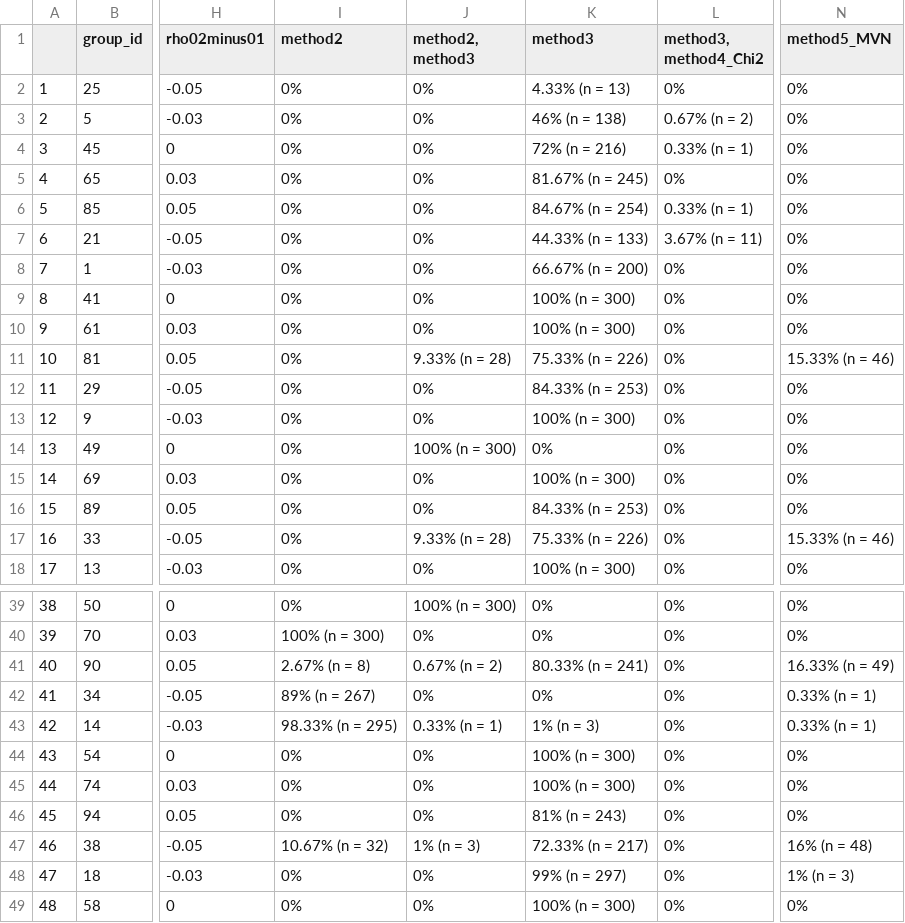
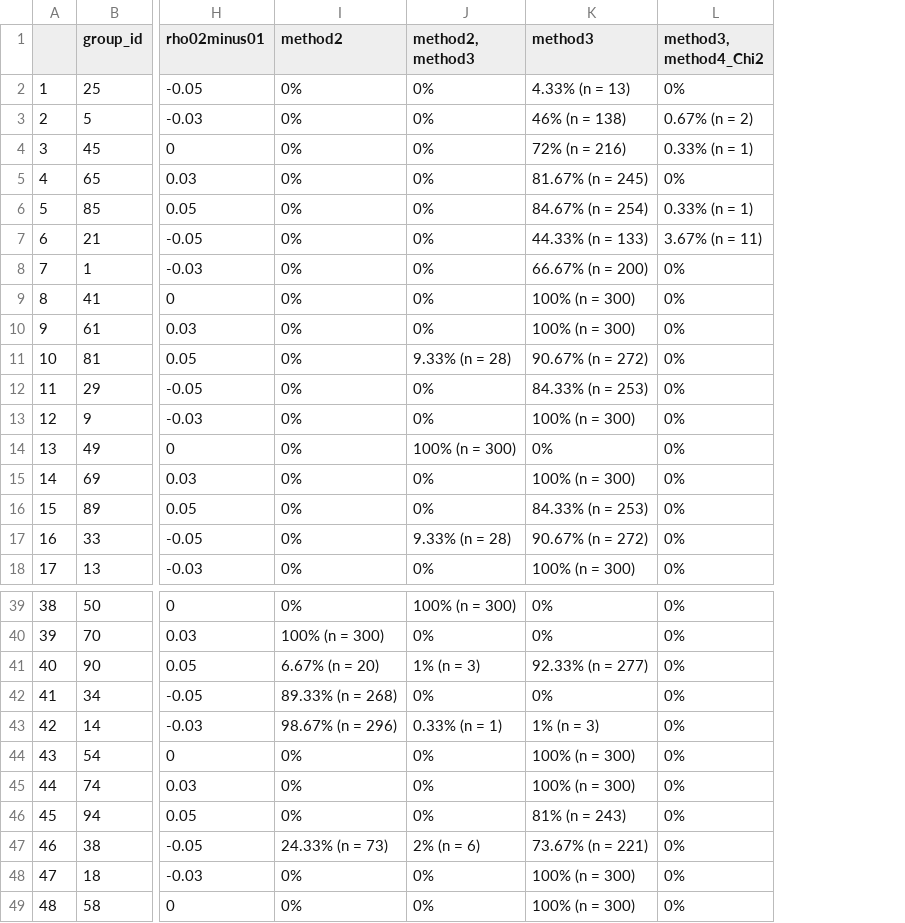
Before and after one commit to melodyaowen/hybrid2numerical, a CSV file: Comparison1/Results1/BestAll_1.csv, drawn as a sheet; only a part is shown, gaps mark what is left out; the diff covers the shown part only; the diff names each change by its address in the sheet, - before the commit and + after, or states it on an @@ line.

Commit message:
renaming first comparison to second, second to first

```diff
--- a/Comparison1/Results1/BestAll_1.csv
+++ b/Comparison1/Results1/BestAll_1.csv
-column N (method5_MVN), rows 2-18: 0% | 0% | 0% | 0% | 0% | 0% | 0% | 0% | 0% | 15.33% (n = 46) | 0% | 0% | 0% | 0% | 0% | 15.33% (n = 46) | 0%; rows 39-49: 0% | 0% | 16.33% (n = 49) | 0.33% (n = 1) | 0.33% (n = 1) | 0% | 0% | 0% | 16% (n = 48) | 1% (n = 3) | 0%
-K11 (method3): 75.33% (n = 226)
+K11 (method3): 90.67% (n = 272)
-K17 (method3): 75.33% (n = 226)
+K17 (method3): 90.67% (n = 272)
-I41 (method2): 2.67% (n = 8)
+I41 (method2): 6.67% (n = 20)
-J41 (method2, method3): 0.67% (n = 2)
+J41 (method2, method3): 1% (n = 3)
-K41 (method3): 80.33% (n = 241)
+K41 (method3): 92.33% (n = 277)
-I42 (method2): 89% (n = 267)
+I42 (method2): 89.33% (n = 268)
-I43 (method2): 98.33% (n = 295)
+I43 (method2): 98.67% (n = 296)
-I47 (method2): 10.67% (n = 32)
+I47 (method2): 24.33% (n = 73)
-J47 (method2, method3): 1% (n = 3)
+J47 (method2, method3): 2% (n = 6)
-K47 (method3): 72.33% (n = 217)
+K47 (method3): 73.67% (n = 221)
-K48 (method3): 99% (n = 297)
+K48 (method3): 100% (n = 300)
```
Also changed, not shown: 4 edited cells elsewhere in this file, Comparison1/Results1/BestAllCases_1.csv, Comparison1/Results1/BestAll_1_STD.csv, 26 other files.
